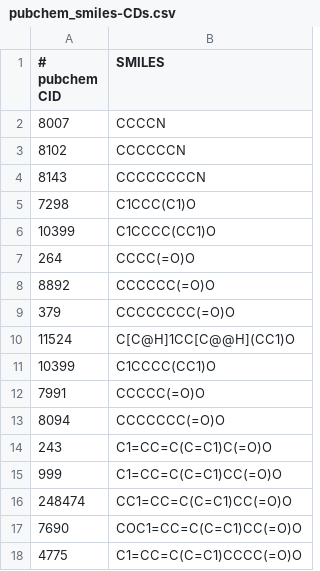
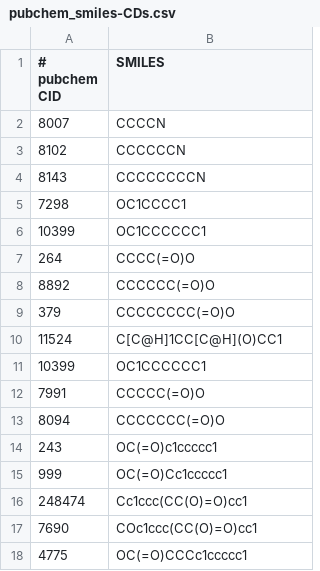
Before and after one commit to MobleyLab/benchmarksets, a CSV file: paper/figure_source_files/2D_structures/pubchem_smiles-CDs.csv, drawn as a sheet.

```diff
--- a/paper/figure_source_files/2D_structures/pubchem_smiles-CDs.csv
+++ b/paper/figure_source_files/2D_structures/pubchem_smiles-CDs.csv
@@ -4,4 +4,4 @@
 8143, CCCCCCCCN
-7298, C1CCC(C1)O
-10399, C1CCCC(CC1)O
+7298, OC1CCCC1
+10399, OC1CCCCCC1
 264, CCCC(=O)O
@@ -9,10 +9,10 @@
 379, CCCCCCCC(=O)O
-11524, C[C@H]1CC[C@@H](CC1)O
-10399, C1CCCC(CC1)O
+11524, C[C@H]1CC[C@H](O)CC1
+10399, OC1CCCCCC1
 7991, CCCCC(=O)O
 8094, CCCCCCC(=O)O
-243, C1=CC=C(C=C1)C(=O)O
-999, C1=CC=C(C=C1)CC(=O)O
-248474, CC1=CC=C(C=C1)CC(=O)O
-7690, COC1=CC=C(C=C1)CC(=O)O
-4775, C1=CC=C(C=C1)CCCC(=O)O
+243, OC(=O)c1ccccc1
+999, OC(=O)Cc1ccccc1
+248474, Cc1ccc(CC(O)=O)cc1
+7690, COc1ccc(CC(O)=O)cc1
+4775, OC(=O)CCCc1ccccc1
```
Also changed, not shown: 30 other files.
